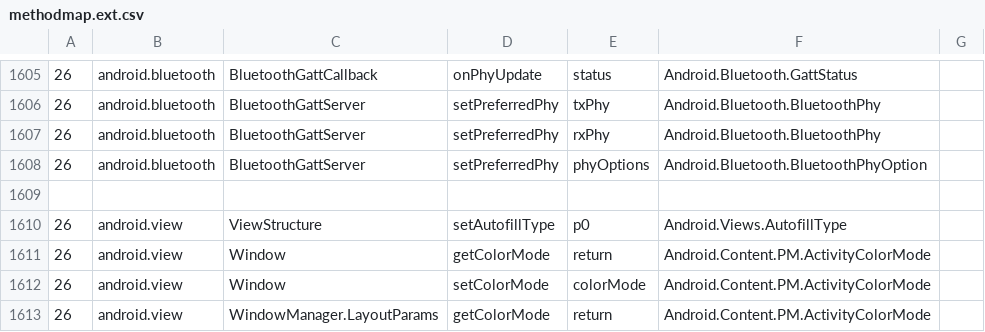
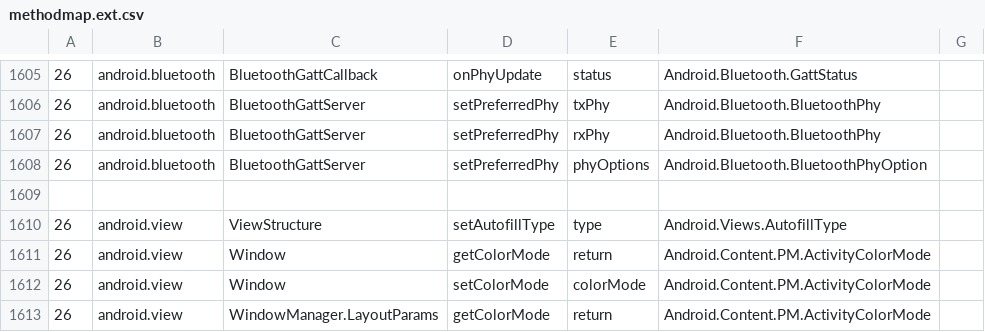
Before and after one commit to dotnet/android, a CSV file: build-tools/enumification-helpers/methodmap.ext.csv, drawn as a sheet; only a part is shown, gaps mark what is left out.

Commit message:
[Mono.Android] Fix ViewStructure enumification (take 2!) (#901)
Fixes: https://bugzilla.xamarin.com/show_bug.cgi?id=59655

Bumps to xamarin-android-api-compatibility/d15-4/f25a3d55.

Commit f6f521e6 inadvertently reverted commit 3fc03b33.

Doh!

Re-fix Bug #59655 and enumify `ViewStructure.SetAutofillType()`.

```diff
--- a/build-tools/enumification-helpers/methodmap.ext.csv
+++ b/build-tools/enumification-helpers/methodmap.ext.csv
@@ -1609,3 +1609,3 @@
 
-26, android.view, ViewStructure, setAutofillType, p0, Android.Views.AutofillType
+26, android.view, ViewStructure, setAutofillType, type, Android.Views.AutofillType
 26, android.view, Window, getColorMode, return, Android.Content.PM.ActivityColorMode
```
Also changed, not shown: src/Mono.Android/methodmap.csv.
